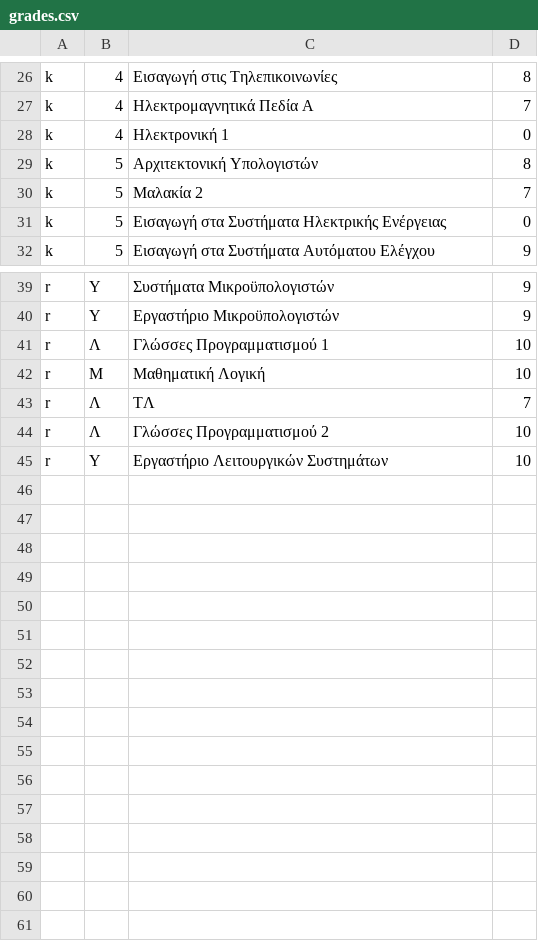
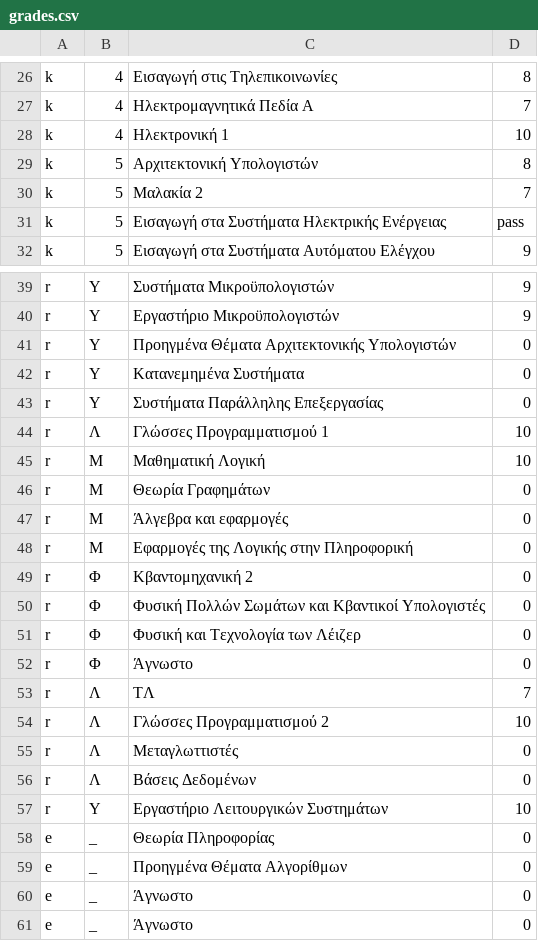
Before and after one commit to CodeWizardDiSar/3_stunningExecutables, a CSV file: 2Grades/grades.csv, drawn as a sheet; only a part is shown, gaps mark what is left out.

```diff
--- a/2Grades/grades.csv
+++ b/2Grades/grades.csv
@@ -27,6 +27,6 @@ k,4,Εισαγωγή στις Τηλεπικοινωνίες,8
 k,4,Ηλεκτρομαγνητικά Πεδία Α,7
-k,4,Ηλεκτρονική 1,0
+k,4,Ηλεκτρονική 1,10
 k,5,Αρχιτεκτονική Υπολογιστών,8
 k,5,Μαλακία 2,7
-k,5,Εισαγωγή στα Συστήματα Ηλεκτρικής Ενέργειας,0
+k,5,Εισαγωγή στα Συστήματα Ηλεκτρικής Ενέργειας,pass
 k,5,Εισαγωγή στα Συστήματα Αυτόματου Ελέγχου,9
@@ -40,6 +40,22 @@ r,Υ,Συστήματα Μικροϋπολογιστών,9
 r,Υ,Εργαστήριο Μικροϋπολογιστών,9
+r,Υ,Προηγμένα Θέματα Αρχιτεκτονικής Υπολογιστών,0
+r,Υ,Κατανεμημένα Συστήματα,0
+r,Υ,Συστήματα Παράλληλης Επεξεργασίας,0
 r,Λ,Γλώσσες Προγραμματισμού 1,10
 r,Μ,Μαθηματική Λογική,10
+r,Μ,Θεωρία Γραφημάτων,0
+r,Μ,Άλγεβρα και εφαρμογές,0
+r,Μ,Εφαρμογές της Λογικής στην Πληροφορική,0
+r,Φ,Κβαντομηχανική 2,0
+r,Φ,Φυσική Πολλών Σωμάτων και Κβαντικοί Υπολογιστές,0
+r,Φ,Φυσική και Τεχνολογία των Λέιζερ,0
+r,Φ,Άγνωστο,0
 r,Λ,ΤΛ,7
 r,Λ,Γλώσσες Προγραμματισμού 2,10
+r,Λ,Μεταγλωττιστές,0
+r,Λ,Βάσεις Δεδομένων,0
 r,Υ,Εργαστήριο Λειτουργικών Συστημάτων,10
+e,_,Θεωρία Πληροφορίας,0
+e,_,Προηγμένα Θέματα Αλγορίθμων,0
+e,_,Άγνωστο,0
+e,_,Άγνωστο,0
```
Also changed, not shown: 4 other files.
